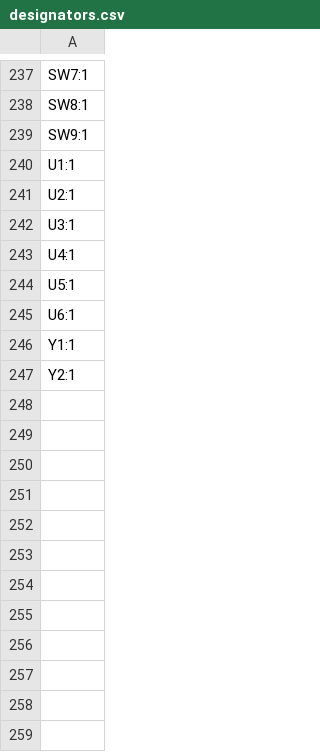
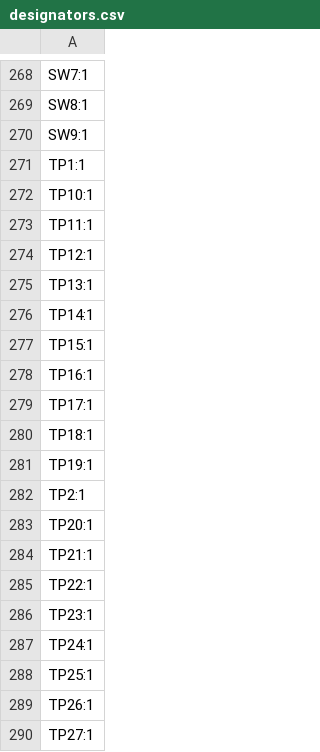
Before and after one commit to lime7git/rc-piper-transmitter, a CSV file: production/designators.csv, drawn as a sheet; only a part is shown, gaps mark what is left out; the shorter side is filled out with more unchanged rows; the diff covers the shown part only; the diff names each change by its address in the sheet, - before the commit and + after, or states it on an @@ line.

```diff
--- a/production/designators.csv
+++ b/production/designators.csv
+row 271: TP1:1
+row 272: TP10:1
+row 273: TP11:1
+row 274: TP12:1
+row 275: TP13:1
+row 276: TP14:1
+row 277: TP15:1
+row 278: TP16:1
+row 279: TP17:1
+row 280: TP18:1
+row 281: TP19:1
+row 282: TP2:1
+row 283: TP20:1
+row 284: TP21:1
+row 285: TP22:1
+row 286: TP23:1
+row 287: TP24:1
+row 288: TP25:1
+row 289: TP26:1
+row 290: TP27:1
```
Also changed, not shown: 94 added rows, 2 removed rows and 1 edited cell elsewhere in this file, production/bom.csv, production/positions.csv, 11 other files.
